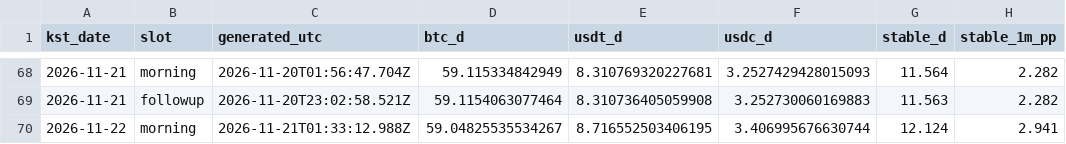
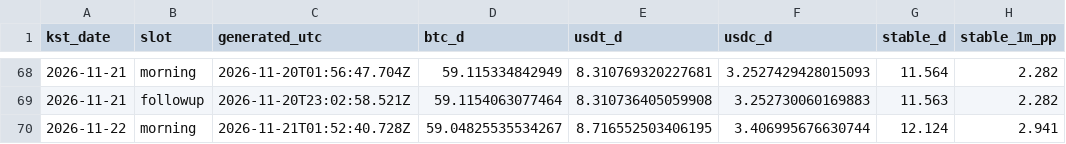
Before and after one commit to tlzkrh1029/daily-crypto-briefing, a CSV file: data/log.csv, drawn as a sheet; only a part is shown, gaps mark what is left out; the diff names each change by its address in the sheet, - before the commit and + after, or states it on an @@ line.

```diff
--- a/data/log.csv
+++ b/data/log.csv
-C70 (generated_utc): 2026-11-21T01:33:12.988Z
+C70 (generated_utc): 2026-11-21T01:52:40.728Z
```
Also changed, not shown: 4 other files.
